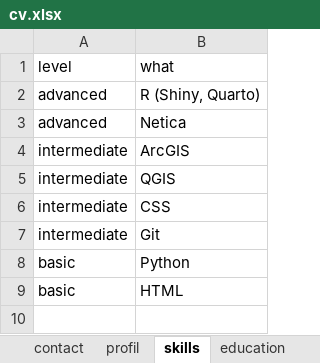
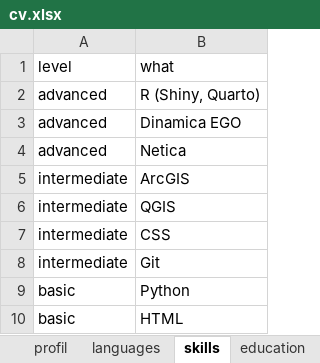
Before and after one commit to blenback/curriculum-vitae, an Excel workbook: data/cv.xlsx, sheet skills, drawn as a sheet; values as stored, in another font and other column widths than the file's, no borders; the diff names each change by its address in the sheet, - before the commit and + after, or states it on an @@ line.

```diff
--- a/data/cv.xlsx (sheet skills)
+++ b/data/cv.xlsx (sheet skills)
+sheet tab: languages
+row 3: advanced | Dinamica EGO
```
Also changed, not shown: sheet oral, sheet experience, sheet awards, sheet education, sheet workshop, sheet profil, 21 other files.
